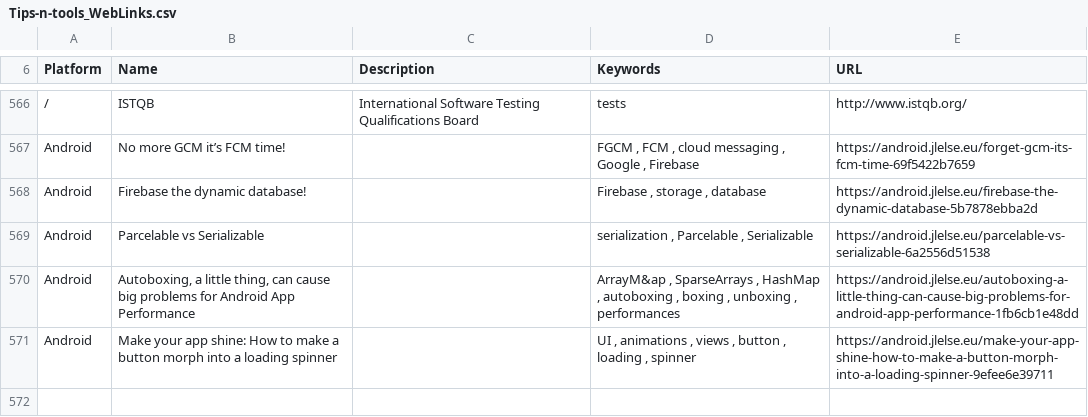
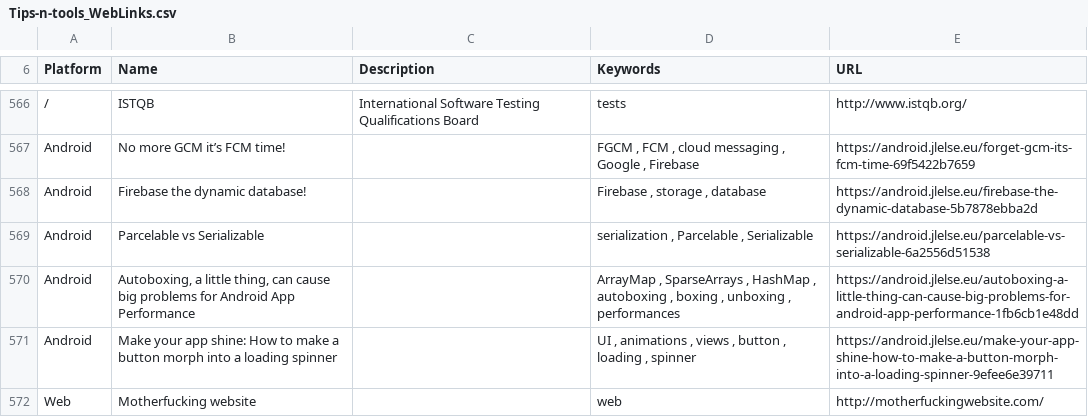
Before and after one commit to vaginessa/Tips-n-tools, a CSV file: webz/Tips-n-tools_WebLinks.csv, drawn as a sheet; only a part is shown, gaps mark what is left out.

```diff
--- a/webz/Tips-n-tools_WebLinks.csv
+++ b/webz/Tips-n-tools_WebLinks.csv
@@ -573,3 +573,4 @@ Android;Firebase the dynamic database!;;Firebase , storage , database;https://an
 Android;Parcelable vs Serializable;;serialization , Parcelable , Serializable;https://android.jlelse.eu/parcelable-vs-serializable-6a2556d51538
-Android;Autoboxing, a little thing, can cause big problems for Android App Performance;;ArrayM&ap , SparseArrays , HashMap , autoboxing , boxing , unboxing , performances;https://android.jlelse.eu/autoboxing-a-little-thing-can-cause-big-problems-for-android-app-performance-1fb6cb1e48dd
+Android;Autoboxing, a little thing, can cause big problems for Android App Performance;;ArrayMap , SparseArrays , HashMap , autoboxing , boxing , unboxing , performances;https://android.jlelse.eu/autoboxing-a-little-thing-can-cause-big-problems-for-android-app-performance-1fb6cb1e48dd
 Android;Make your app shine: How to make a button morph into a loading spinner;;UI , animations , views , button , loading , spinner;https://android.jlelse.eu/make-your-app-shine-how-to-make-a-button-morph-into-a-loading-spinner-9efee6e39711
+Web;Motherfucking website;;web;http://motherfuckingwebsite.com/
```
Also changed, not shown: 1 other file.
